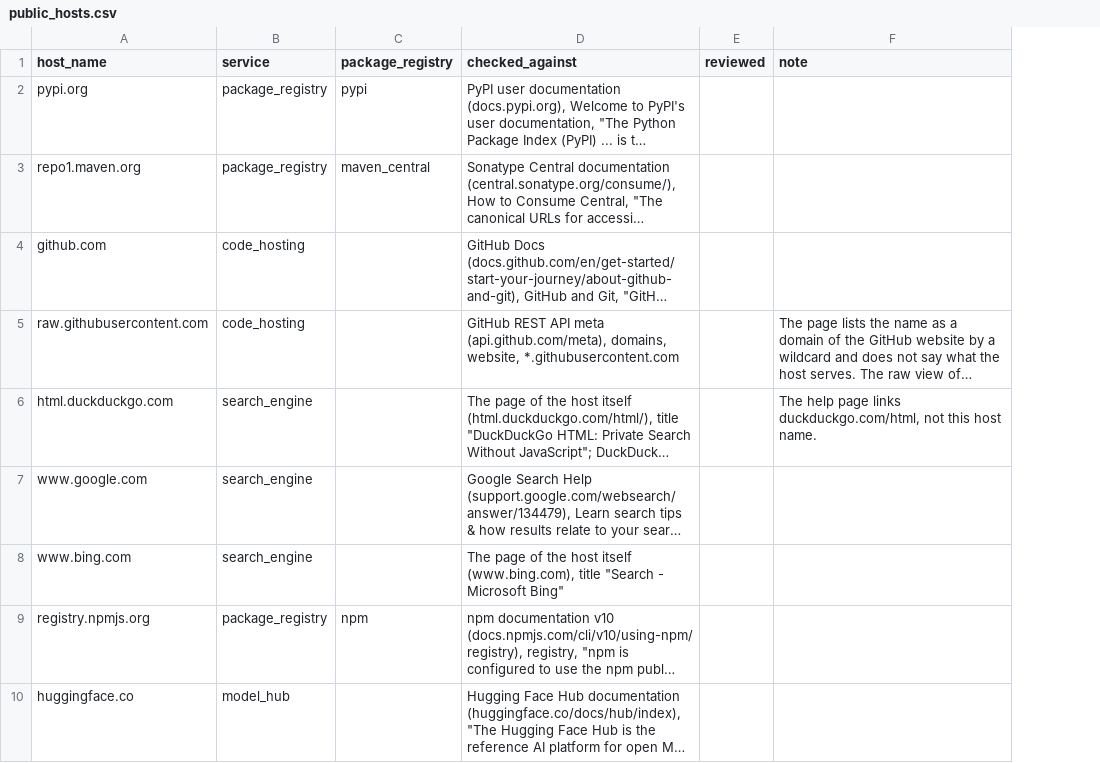
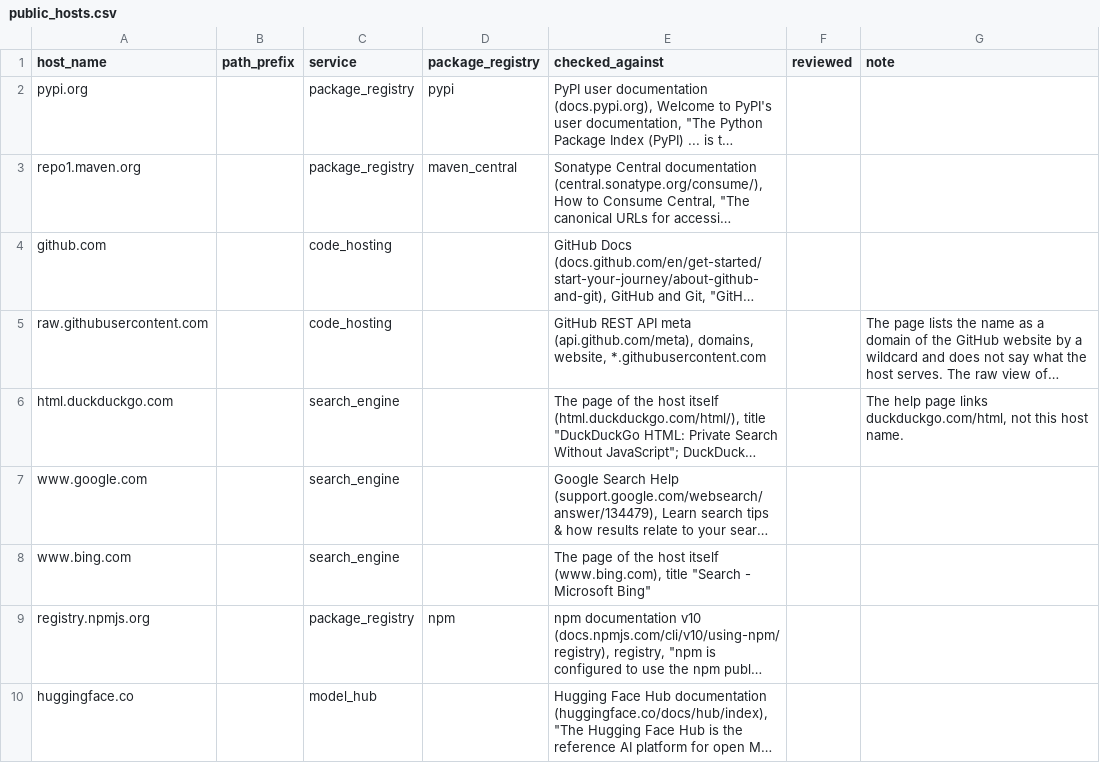
Before and after one commit to 0xjunha/tb-internet-use, a CSV file: src/tb_internet_use/knowledge/catalogs/export/public_hosts.csv, drawn as a sheet; only a part is shown; long unchanged cells end in …; the diff names each change by its address in the sheet, - before the commit and + after, or states it on an @@ line.

Commit message:
look up public hosts by the longest path prefix of the target

```diff
--- a/src/tb_internet_use/knowledge/catalogs/export/public_hosts.csv
+++ b/src/tb_internet_use/knowledge/catalogs/export/public_hosts.csv
+column B (path_prefix), empty
```
Also changed, not shown: 10 other files.
